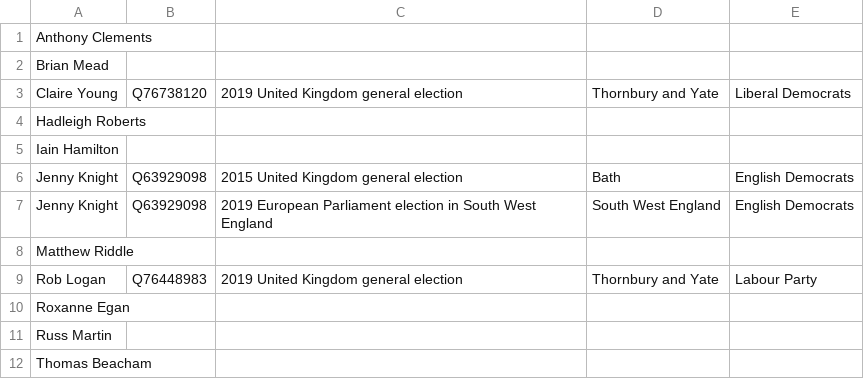
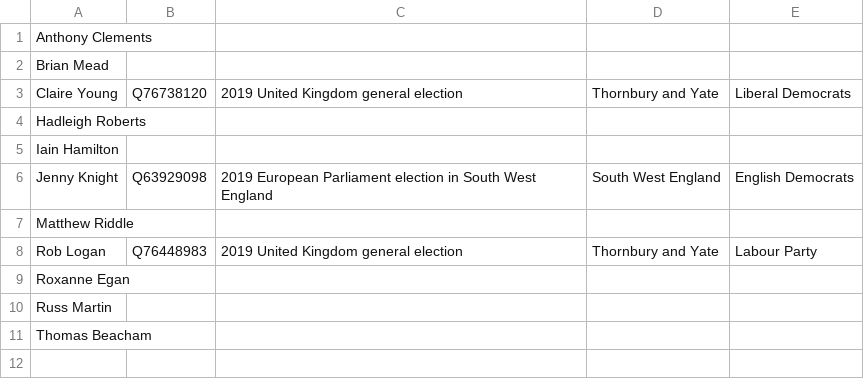
Before and after one commit to tmtmtmtm/thornbury-yate-elections-wikipedia, a CSV file: candidates.csv, drawn as a sheet; the diff names each change by its address in the sheet, - before the commit and + after, or states it on an @@ line.

Commit message:
Remove unwanted reconciliations

```diff
--- a/candidates.csv
+++ b/candidates.csv
-row 6: Jenny Knight | Q63929098 | 2015 United Kingdom general election | Bath | English Democrats
```
